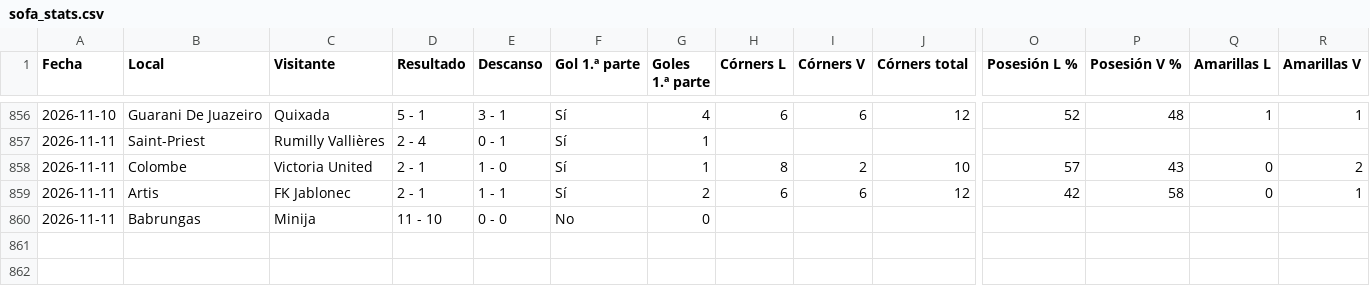
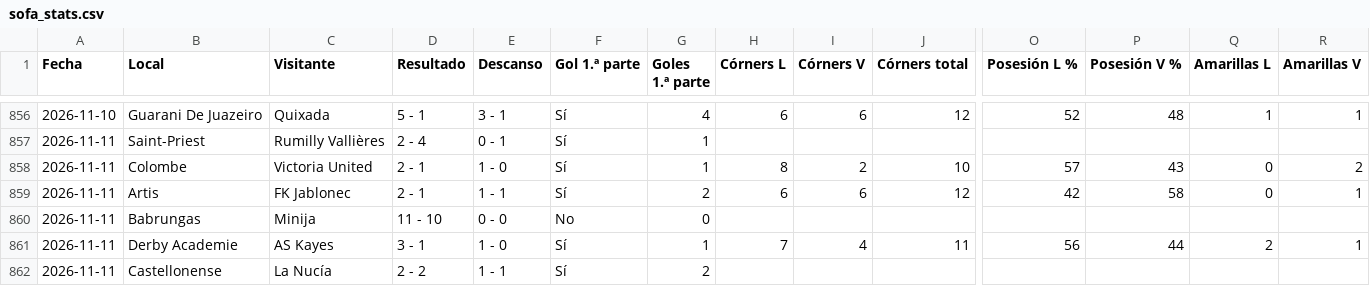
Before and after one commit to angelo4848/angelo-analytics, a CSV file: data/sofa_stats.csv, drawn as a sheet; only a part is shown, gaps mark what is left out; rows hold the shown columns only; the diff names each change by its address in the sheet, - before the commit and + after, or states it on an @@ line.

Commit message:
SofaScore portátil 2026-11-11 20:50 (+2)

```diff
--- a/data/sofa_stats.csv
+++ b/data/sofa_stats.csv
+row 861: 2026-11-11 | Derby Academie | AS Kayes | 3 - 1 | 1 - 0 | Sí | 1 | 7 | 4 | 11 | 56 | 44 | 2 | 1
+row 862: 2026-11-11 | Castellonense | La Nucía | 2 - 2 | 1 - 1 | Sí | 2
```
